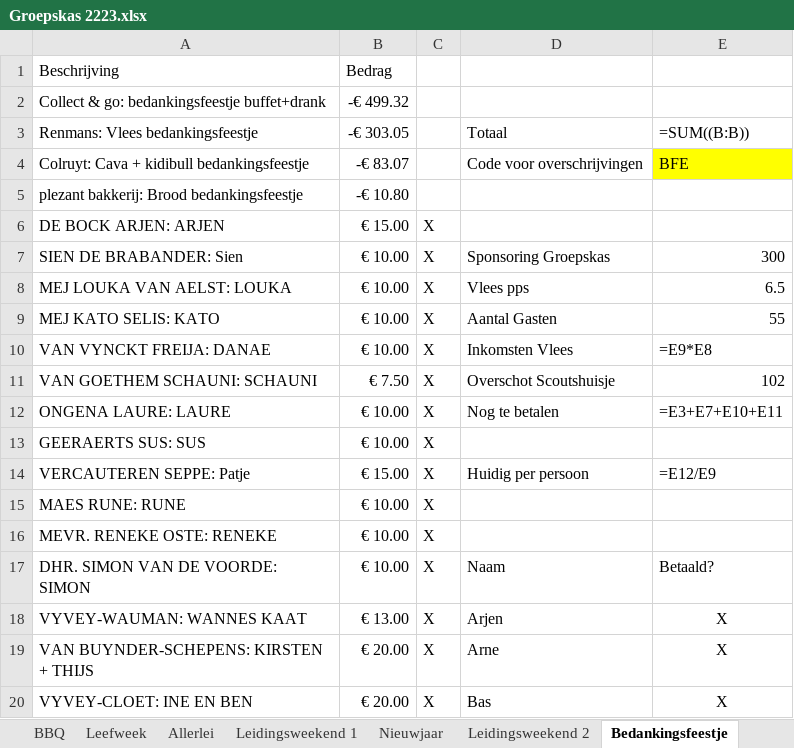
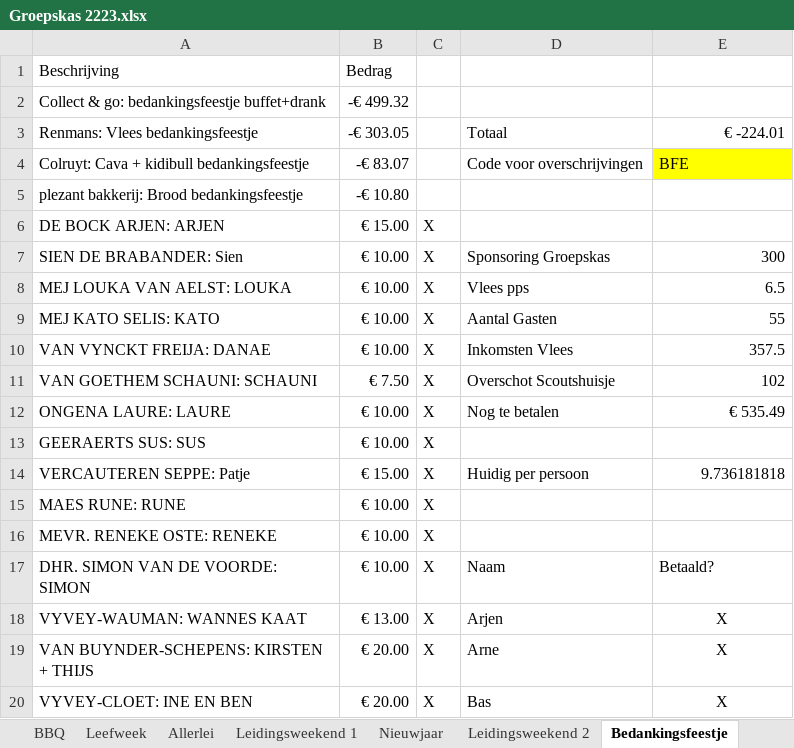
Before and after one commit to JelleDeGeest/ScoutsWallet, an Excel workbook: Files/Groepskas 2223.xlsx, sheet Bedankingsfeestje, drawn as a sheet; only a part is shown; values as stored, in another font and other column widths than the file's, no borders; formulas are shown in place of their values; conditional formats not drawn; the diff names each change by its address in the sheet, - before the commit and + after, or states it on an @@ line.

```diff
--- a/Files/Groepskas 2223.xlsx (sheet Bedankingsfeestje)
+++ b/Files/Groepskas 2223.xlsx (sheet Bedankingsfeestje)
-E3: =SUM((B:B))
+E3: € -224.01
-E10: =E9*E8
+E10: 357.5
-E12: =E3+E7+E10+E11
+E12: € 535.49
-E14: =E12/E9
+E14: 9.736181818
```
Also changed, not shown: sheet Leefweek, sheet Leidingsweekend 2, sheet Algemeen, sheet Sjabloon, sheet SpaghettiFretti, sheet Groepsreis, 6 more sheets, other sheet tabs, Files/Groepskas 2324.xlsx, Files/Groepskas 2425.xlsx, 6 other files.
